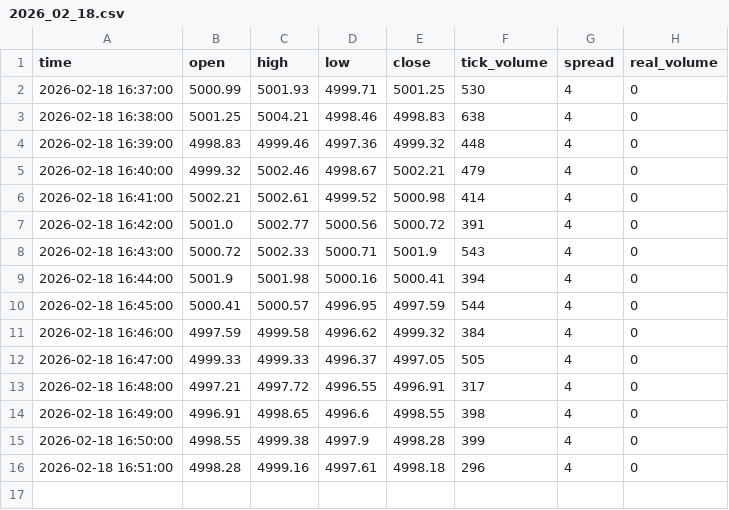
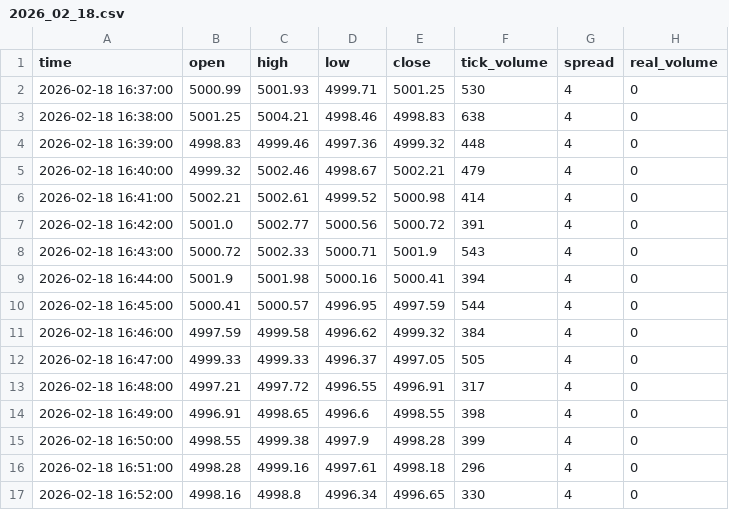
Before and after one commit to Dubulinus/Bot_MARKETPAL, a CSV file: data/1_bronze_raw/XAUUSD/2026_02_18.csv, drawn as a sheet; the diff names each change by its address in the sheet, - before the commit and + after, or states it on an @@ line.

```diff
--- a/data/1_bronze_raw/XAUUSD/2026_02_18.csv
+++ b/data/1_bronze_raw/XAUUSD/2026_02_18.csv
+row 17: 2026-02-18 16:52:00 | 4998.16 | 4998.8 | 4996.34 | 4996.65 | 330 | 4 | 0
```
Also changed, not shown: data/1_bronze_raw/EURUSD/2026_02_18.csv, 2 other files.
